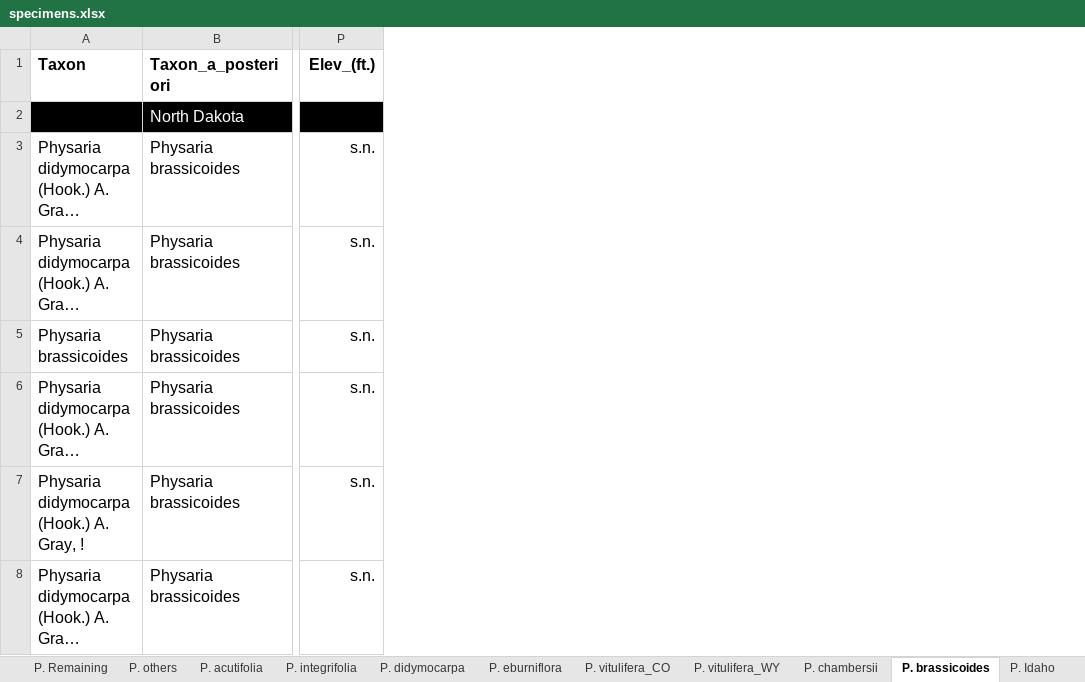
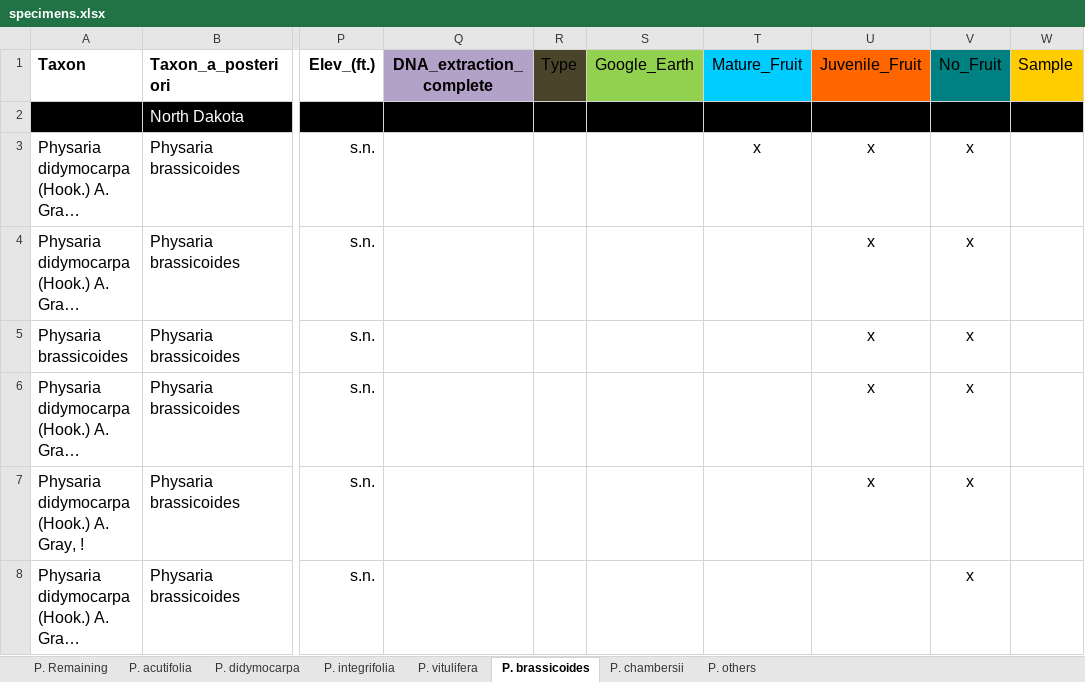
Before and after one commit to jasonratcliff/thesis, an Excel workbook: inst/extdata/specimens.xlsx, sheet P. brassicoides, drawn as a sheet; only a part is shown, gaps mark what is left out; long unchanged cells end in …; values as stored, in another font and other column widths than the file's, no borders; the diff covers the shown part only; the diff names each change by its address in the sheet, - before the commit and + after, or states it on an @@ line.

```diff
--- a/inst/extdata/specimens.xlsx (sheet P. brassicoides)
+++ b/inst/extdata/specimens.xlsx (sheet P. brassicoides)
-sheet tab: P. vitulifera_CO
+sheet tab: P. vitulifera
-sheet tab: P. eburniflora
-sheet tab: P. vitulifera_WY
-sheet tab: P. Idaho
@@ sheet tab order changed: P. Remaining | P. acutifolia | P. didymocarpa | P. integrifolia | P. vitulifera | P. brassicoides | P. chambersii | P. others @@
@@ column Q (DNA_extraction_complete) unhidden, empty @@
@@ column R (Type) unhidden, empty @@
@@ column S (Google_Earth) unhidden, empty @@
@@ column T (Mature_Fruit) unhidden, row 3: x @@
@@ column U (Juvenile_Fruit) unhidden, rows 3-7: all x @@
@@ column V (No_Fruit) unhidden, rows 3-8: all x @@
@@ column W (Sample) unhidden, empty @@
```
Also changed, not shown: 3 added rows and cell formats elsewhere in this sheet, sheet P. didymocarpa, sheet P. integrifolia, sheet P. vitulifera, sheet P. acutifolia, sheet P. others, sheet P. Remaining, other sheet tabs, hidden cells, 3 other files.
